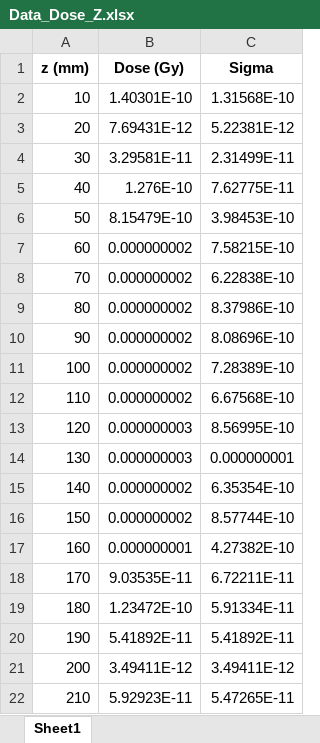
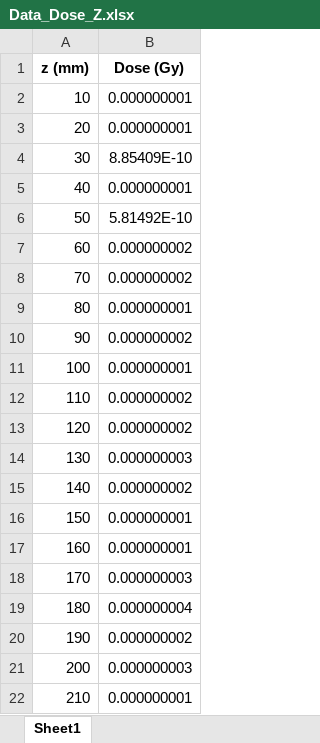
Before and after one commit to danganminh/UngDungTinHoc, an Excel workbook: linac_primus_15MV/analyse/Data_Dose_Z.xlsx, sheet Sheet1, drawn as a sheet; values as stored, in another font and other column widths than the file's, no borders; the diff names each change by its address in the sheet, - before the commit and + after, or states it on an @@ line.

```diff
--- a/linac_primus_15MV/analyse/Data_Dose_Z.xlsx (sheet Sheet1)
+++ b/linac_primus_15MV/analyse/Data_Dose_Z.xlsx (sheet Sheet1)
-column C (Sigma), rows 2-22: 1.31568E-10 | 5.22381E-12 | 2.31499E-11 | 7.62775E-11 | 3.98453E-10 | 7.58215E-10 | 6.22838E-10 | 8.37986E-10 | 8.08696E-10 | 7.28389E-10 | 6.67568E-10 | 8.56995E-10 | 0.000000001 | 6.35354E-10 | 8.57744E-10 | 4.27382E-10 | 6.72211E-11 | 5.91334E-11 | 5.41892E-11 | 3.49411E-12 | 5.47265E-11
-B2 (Dose (Gy)): 1.40301E-10
+B2 (Dose (Gy)): 0.000000001
-B3 (Dose (Gy)): 7.69431E-12
+B3 (Dose (Gy)): 0.000000001
-B4 (Dose (Gy)): 3.29581E-11
+B4 (Dose (Gy)): 8.85409E-10
-B5 (Dose (Gy)): 1.276E-10
+B5 (Dose (Gy)): 0.000000001
-B6 (Dose (Gy)): 8.15479E-10
+B6 (Dose (Gy)): 5.81492E-10
-B9 (Dose (Gy)): 0.000000002
+B9 (Dose (Gy)): 0.000000001
-B11 (Dose (Gy)): 0.000000002
+B11 (Dose (Gy)): 0.000000001
-B13 (Dose (Gy)): 0.000000003
+B13 (Dose (Gy)): 0.000000002
-B16 (Dose (Gy)): 0.000000002
+B16 (Dose (Gy)): 0.000000001
-B18 (Dose (Gy)): 9.03535E-11
+B18 (Dose (Gy)): 0.000000003
-B19 (Dose (Gy)): 1.23472E-10
+B19 (Dose (Gy)): 0.000000004
-B20 (Dose (Gy)): 5.41892E-11
+B20 (Dose (Gy)): 0.000000002
-B21 (Dose (Gy)): 3.49411E-12
+B21 (Dose (Gy)): 0.000000003
-B22 (Dose (Gy)): 5.92923E-11
+B22 (Dose (Gy)): 0.000000001
```
Also changed, not shown: 4 other files.
